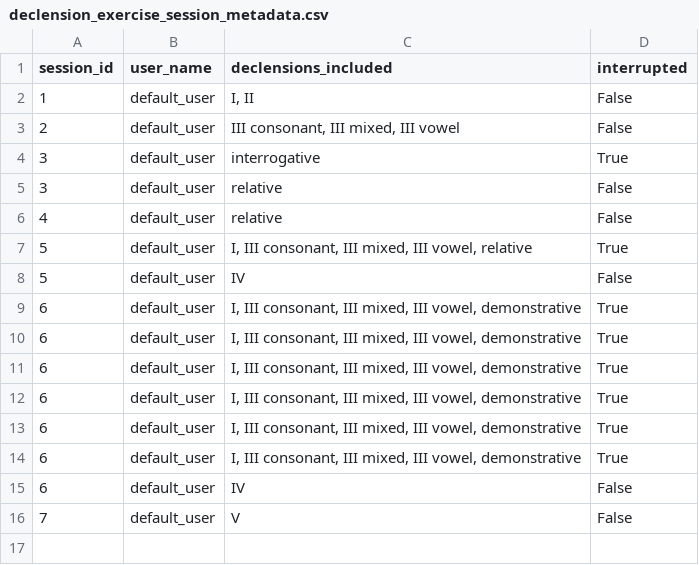
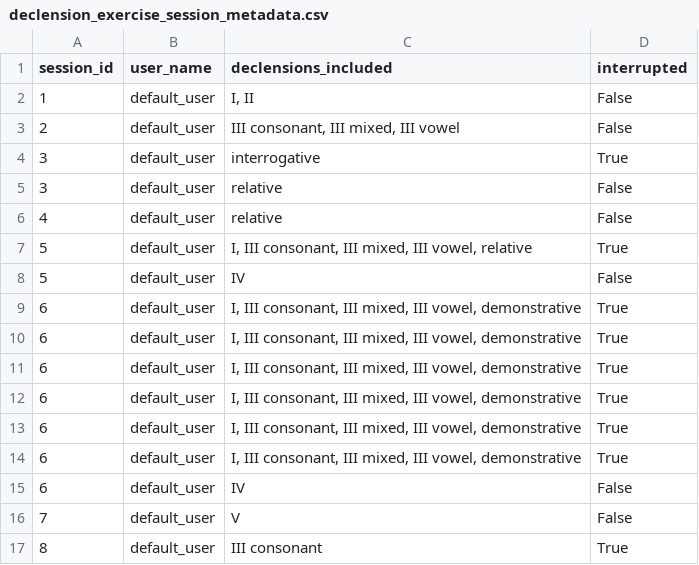
Before and after one commit to PawFran/lang-learning, a CSV file: vocabulary/db/declension_exercise_session_metadata.csv, drawn as a sheet.

Commit message:
update

```diff
--- a/vocabulary/db/declension_exercise_session_metadata.csv
+++ b/vocabulary/db/declension_exercise_session_metadata.csv
@@ -16 +16,2 @@ session_id;user_name;declensions_included;interrupted
 7;default_user;V;False
+8;default_user;III consonant;True
```
